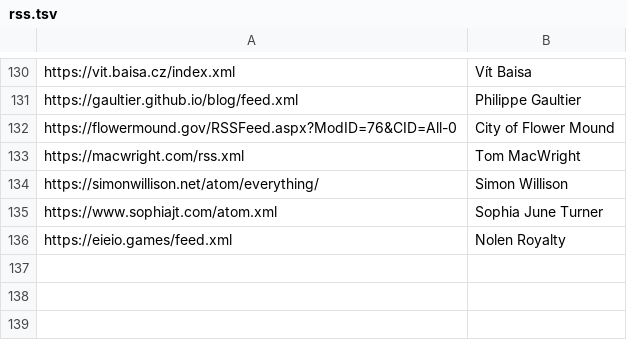
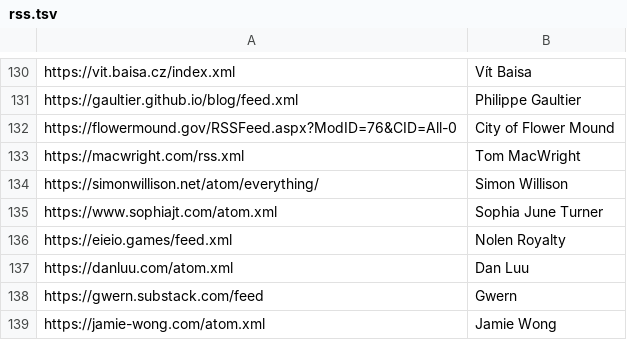
Before and after one commit to mitchpaulus/dotfiles, a TSV file: rss.tsv, drawn as a sheet; only a part is shown, gaps mark what is left out; the diff names each change by its address in the sheet, - before the commit and + after, or states it on an @@ line.

Commit message:
Update RSS

```diff
--- a/rss.tsv
+++ b/rss.tsv
+row 137: https://danluu.com/atom.xml | Dan Luu
+row 138: https://gwern.substack.com/feed | Gwern
+row 139: https://jamie-wong.com/atom.xml | Jamie Wong
```
